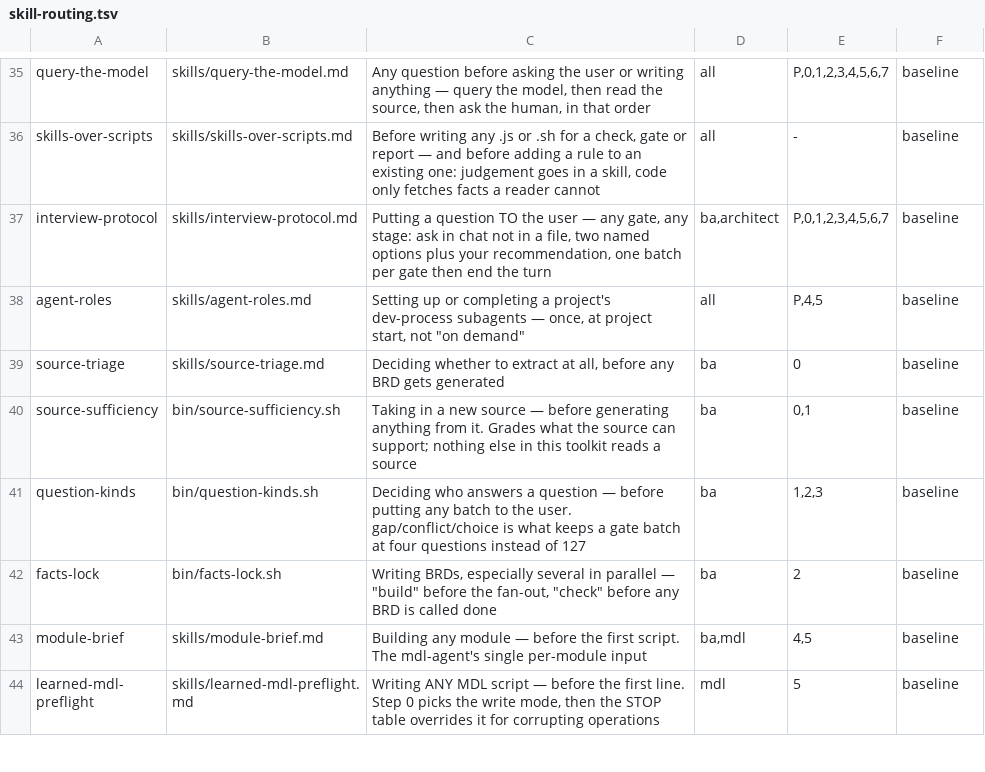
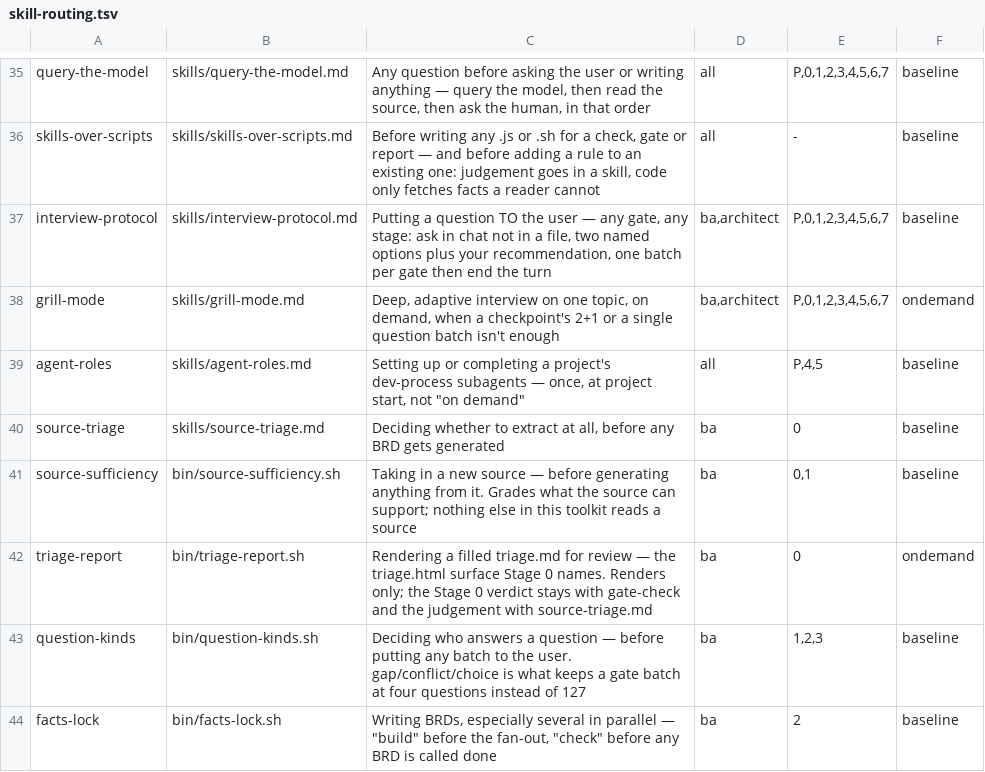
Before and after one commit to MendixMau/mxcli-project-toolkit, a TSV file: bin/lib/skill-routing.tsv, drawn as a sheet; only a part is shown, gaps mark what is left out; the shorter side is filled out with more unchanged rows.

```diff
--- a/bin/lib/skill-routing.tsv
+++ b/bin/lib/skill-routing.tsv
@@ -37,2 +37,3 @@ skills-over-scripts	skills/skills-over-scripts.md	Before writing any .js or .sh
 interview-protocol	skills/interview-protocol.md	Putting a question TO the user — any gate, any stage: ask in chat not in a file, two named options plus your recommendation, one batch per gate then end the turn	ba,architect	P,0,1,2,3,4,5,6,7	baseline
+grill-mode	skills/grill-mode.md	Deep, adaptive interview on one topic, on demand, when a checkpoint's 2+1 or a single question batch isn't enough	ba,architect	P,0,1,2,3,4,5,6,7	ondemand
 agent-roles	skills/agent-roles.md	Setting up or completing a project's dev-process subagents — once, at project start, not "on demand"	all	P,4,5	baseline
@@ -40,2 +41,3 @@ source-triage	skills/source-triage.md	Deciding whether to extract at all, before
 source-sufficiency	bin/source-sufficiency.sh	Taking in a new source — before generating anything from it. Grades what the source can support; nothing else in this toolkit reads a source	ba	0,1	baseline
+triage-report	bin/triage-report.sh	Rendering a filled triage.md for review — the triage.html surface Stage 0 names. Renders only; the Stage 0 verdict stays with gate-check and the judgement with source-triage.md	ba	0	ondemand
 question-kinds	bin/question-kinds.sh	Deciding who answers a question — before putting any batch to the user. gap/conflict/choice is what keeps a gate batch at four questions instead of 127	ba	1,2,3	baseline
```
Also changed, not shown: 43 other files.
